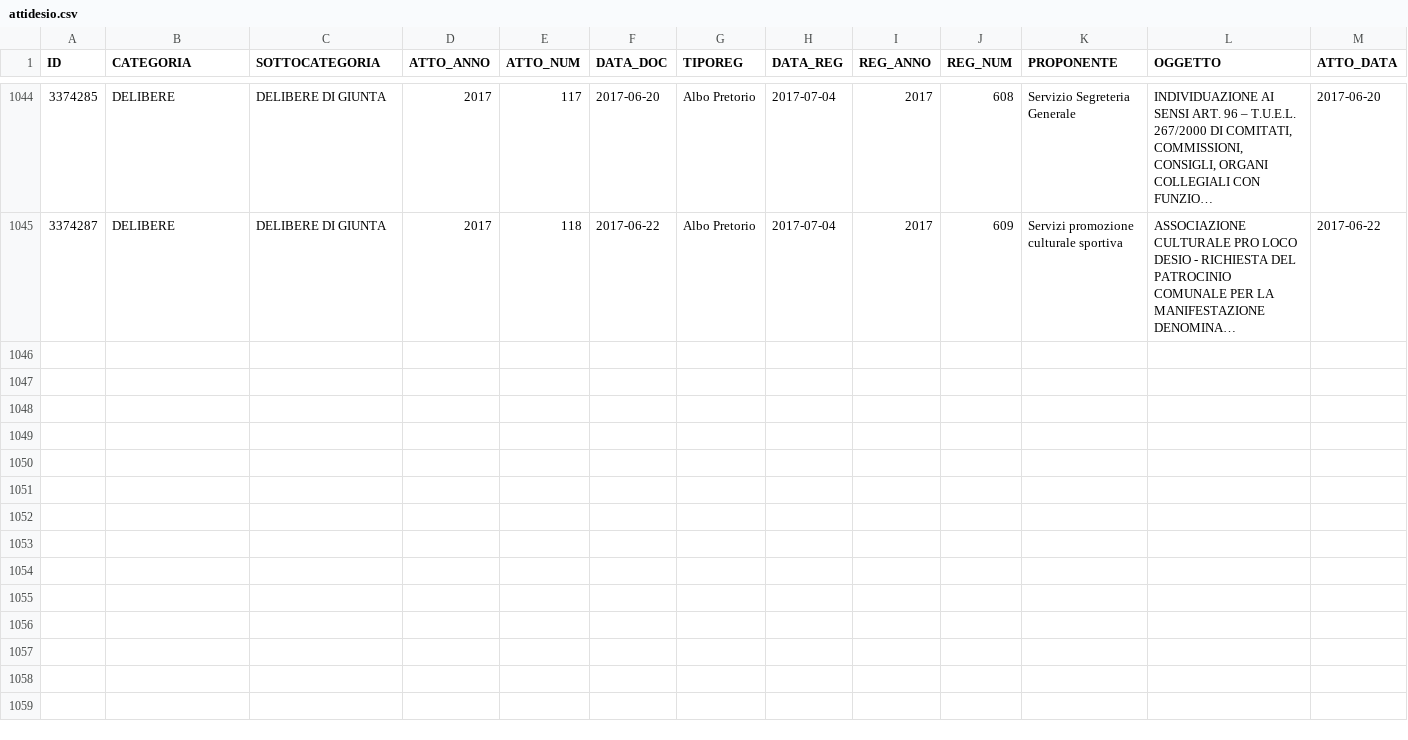
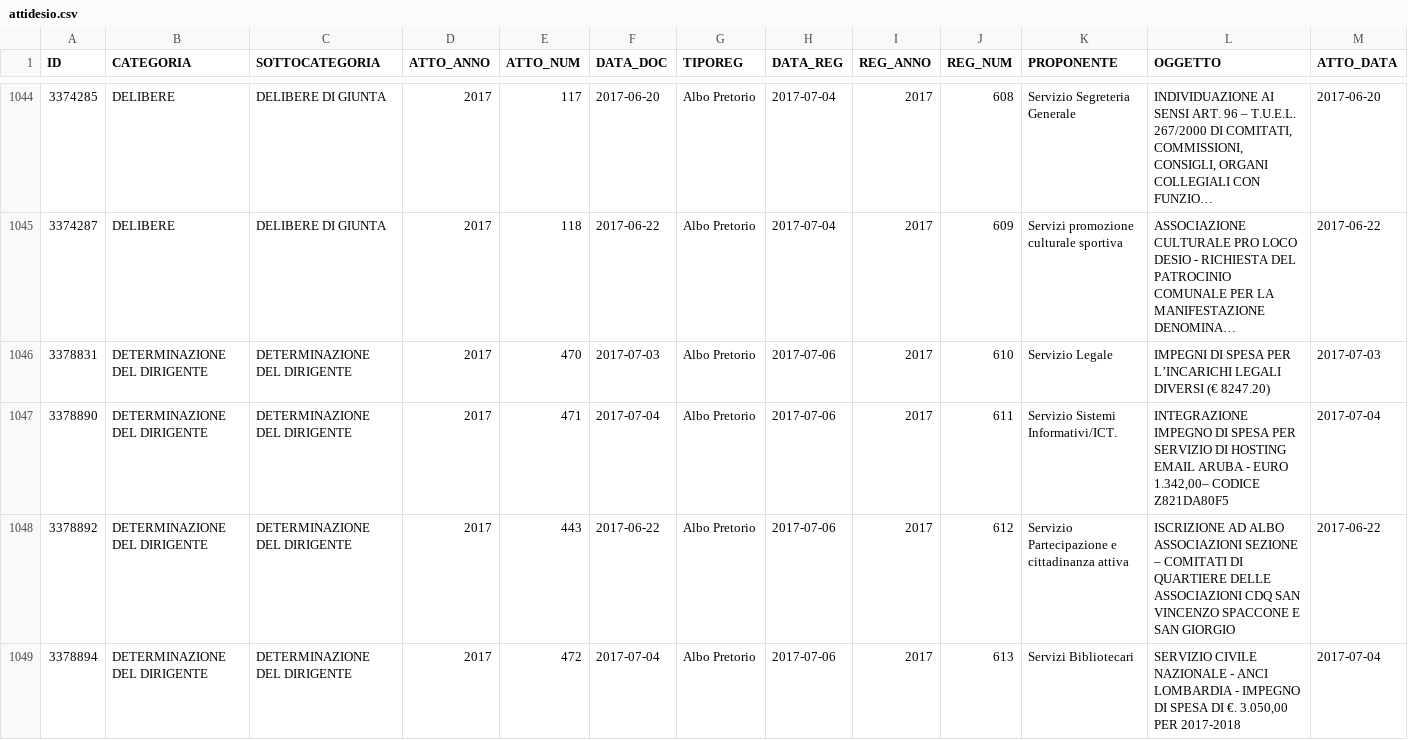
Before and after one commit to ipersoft/trasparenzadesio, a CSV file: attidesio.csv, drawn as a sheet; only a part is shown, gaps mark what is left out; long unchanged cells end in …; rows hold the shown columns only; the diff names each change by its address in the sheet, - before the commit and + after, or states it on an @@ line.

```diff
--- a/attidesio.csv
+++ b/attidesio.csv
+row 1046: 3378831 | DETERMINAZIONE DEL DIRIGENTE | DETERMINAZIONE DEL DIRIGENTE | 2017 | 470 | 2017-07-03 | Albo Pretorio | 2017-07-06 | 2017 | 610 | Servizio Legale | IMPEGNI DI SPESA PER L’INCARICHI LEGALI DIVERSI (€ 8247.20) | 2017-07-03
+row 1047: 3378890 | DETERMINAZIONE DEL DIRIGENTE | DETERMINAZIONE DEL DIRIGENTE | 2017 | 471 | 2017-07-04 | Albo Pretorio | 2017-07-06 | 2017 | 611 | Servizio Sistemi Informativi/ICT. | INTEGRAZIONE IMPEGNO DI SPESA PER SERVIZIO DI HOSTING EMAIL ARUBA - EURO 1.342,00– CODICE Z821DA80F5 | 2017-07-04
+row 1048: 3378892 | DETERMINAZIONE DEL DIRIGENTE | DETERMINAZIONE DEL DIRIGENTE | 2017 | 443 | 2017-06-22 | Albo Pretorio | 2017-07-06 | 2017 | 612 | Servizio Partecipazione e cittadinanza attiva | ISCRIZIONE AD ALBO ASSOCIAZIONI SEZIONE – COMITATI DI QUARTIERE DELLE ASSOCIAZIONI CDQ SAN VINCENZO SPACCONE E SAN GIORGIO | 2017-06-22
+row 1049: 3378894 | DETERMINAZIONE DEL DIRIGENTE | DETERMINAZIONE DEL DIRIGENTE | 2017 | 472 | 2017-07-04 | Albo Pretorio | 2017-07-06 | 2017 | 613 | Servizi Bibliotecari | SERVIZIO CIVILE NAZIONALE - ANCI LOMBARDIA - IMPEGNO DI SPESA DI €. 3.050,00 PER 2017-2018 | 2017-07-04
```
Also changed, not shown: 1 other file.
